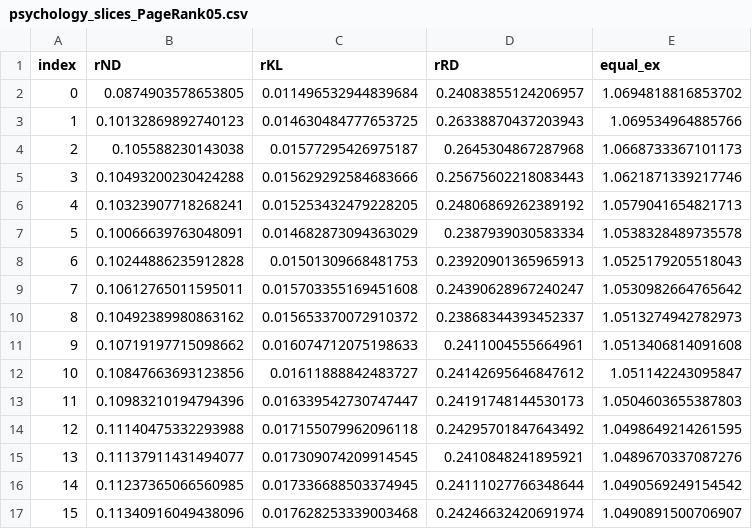
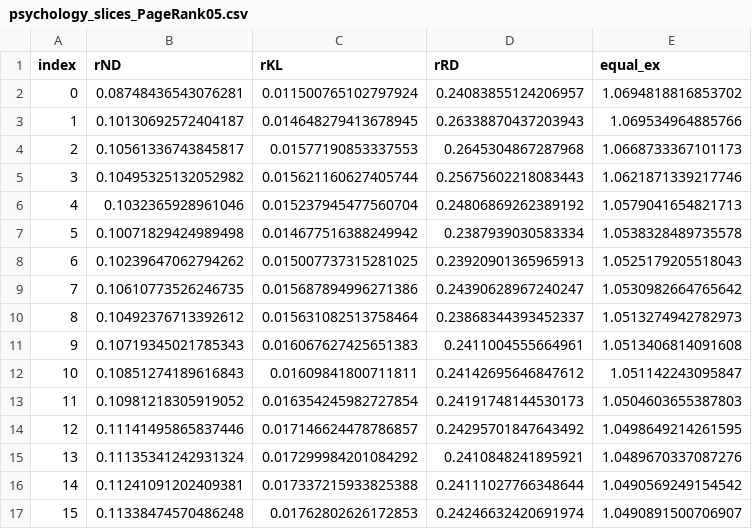
Before and after one commit to buschbirk/CentralityFairness, a CSV file: EVALUATIONS_OUTPUTS/psychology_slices_PageRank05.csv, drawn as a sheet; only a part is shown; the diff covers the shown part only.

```diff
--- a/EVALUATIONS_OUTPUTS/psychology_slices_PageRank05.csv
+++ b/EVALUATIONS_OUTPUTS/psychology_slices_PageRank05.csv
@@ -1,17 +1,17 @@
 index,rND,rKL,rRD,equal_ex
-0,0.0874903578653805,0.011496532944839684,0.24083855124206957,1.0694818816853702
-1,0.10132869892740123,0.014630484777653725,0.26338870437203943,1.069534964885766
-2,0.105588230143038,0.01577295426975187,0.2645304867287968,1.0668733367101173
-3,0.10493200230424288,0.015629292584683666,0.25675602218083443,1.0621871339217746
-4,0.10323907718268241,0.015253432479228205,0.24806869262389192,1.0579041654821713
-5,0.10066639763048091,0.014682873094363029,0.2387939030583334,1.0538328489735578
-6,0.10244886235912828,0.01501309668481753,0.23920901365965913,1.0525179205518043
-7,0.10612765011595011,0.015703355169451608,0.24390628967240247,1.0530982664765642
-8,0.10492389980863162,0.015653370072910372,0.23868344393452337,1.0513274942782973
-9,0.10719197715098662,0.016074712075198633,0.2411004555664961,1.0513406814091608
-10,0.10847663693123856,0.01611888842483727,0.24142695646847612,1.051142243095847
-11,0.10983210194794396,0.016339542730747447,0.24191748144530173,1.0504603655387803
-12,0.11140475332293988,0.017155079962096118,0.24295701847643492,1.0498649214261595
-13,0.11137911431494077,0.017309074209914545,0.2410848241895921,1.0489670337087276
-14,0.11237365066560985,0.017336688503374945,0.24111027766348644,1.0490569249154542
-15,0.11340916049438096,0.017628253339003468,0.24246632420691974,1.0490891500706907
+0,0.08748436543076281,0.011500765102797924,0.24083855124206957,1.0694818816853702
+1,0.10130692572404187,0.014648279413678945,0.26338870437203943,1.069534964885766
+2,0.10561336743845817,0.01577190853337553,0.2645304867287968,1.0668733367101173
+3,0.10495325132052982,0.015621160627405744,0.25675602218083443,1.0621871339217746
+4,0.1032365928961046,0.015237945477560704,0.24806869262389192,1.0579041654821713
+5,0.10071829424989498,0.014677516388249942,0.2387939030583334,1.0538328489735578
+6,0.10239647062794262,0.015007737315281025,0.23920901365965913,1.0525179205518043
+7,0.10610773526246735,0.015687894996271386,0.24390628967240247,1.0530982664765642
+8,0.10492376713392612,0.015631082513758464,0.23868344393452337,1.0513274942782973
+9,0.10719345021785343,0.016067627425651383,0.2411004555664961,1.0513406814091608
+10,0.10851274189616843,0.01609841800711811,0.24142695646847612,1.051142243095847
+11,0.10981218305919052,0.016354245982727854,0.24191748144530173,1.0504603655387803
+12,0.11141495865837446,0.017146624478786857,0.24295701847643492,1.0498649214261595
+13,0.11135341242931324,0.017299984201084292,0.2410848241895921,1.0489670337087276
+14,0.11241091202409381,0.017337215933825388,0.24111027766348644,1.0490569249154542
+15,0.11338474570486248,0.01762802626172853,0.24246632420691974,1.0490891500706907
```
Also changed, not shown: 32 edited cells elsewhere in this file, EVALUATIONS_OUTPUTS/psychology_slices_PageRank.csv, 15 other files.
